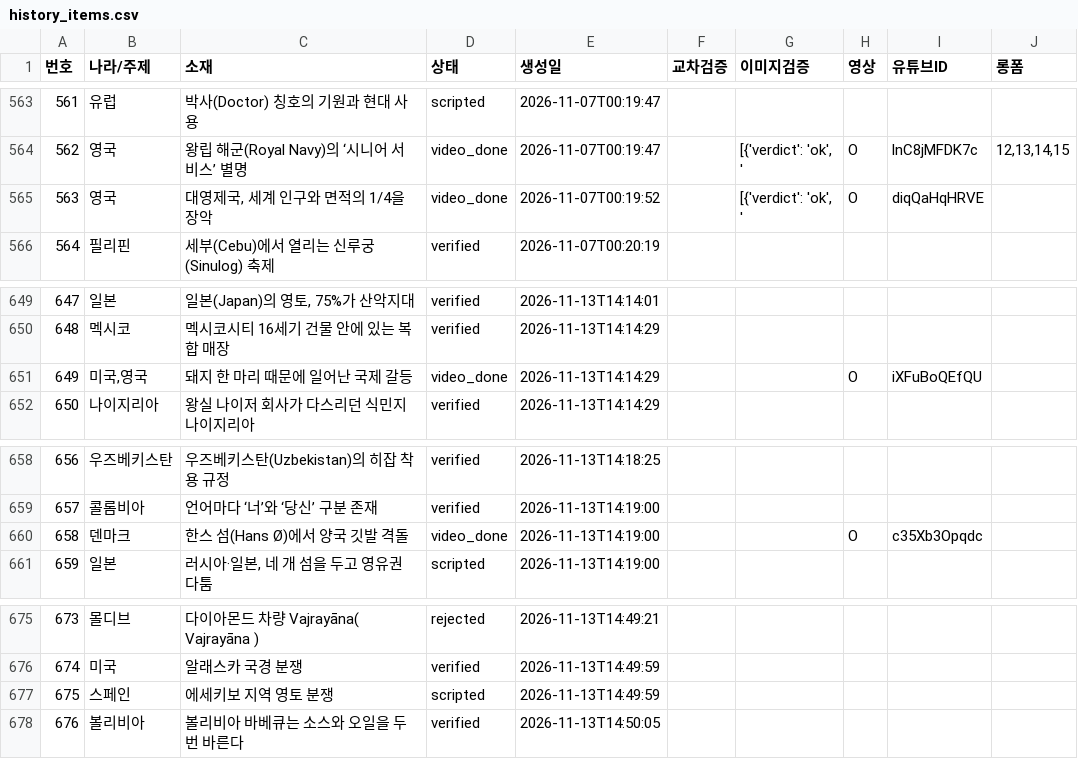
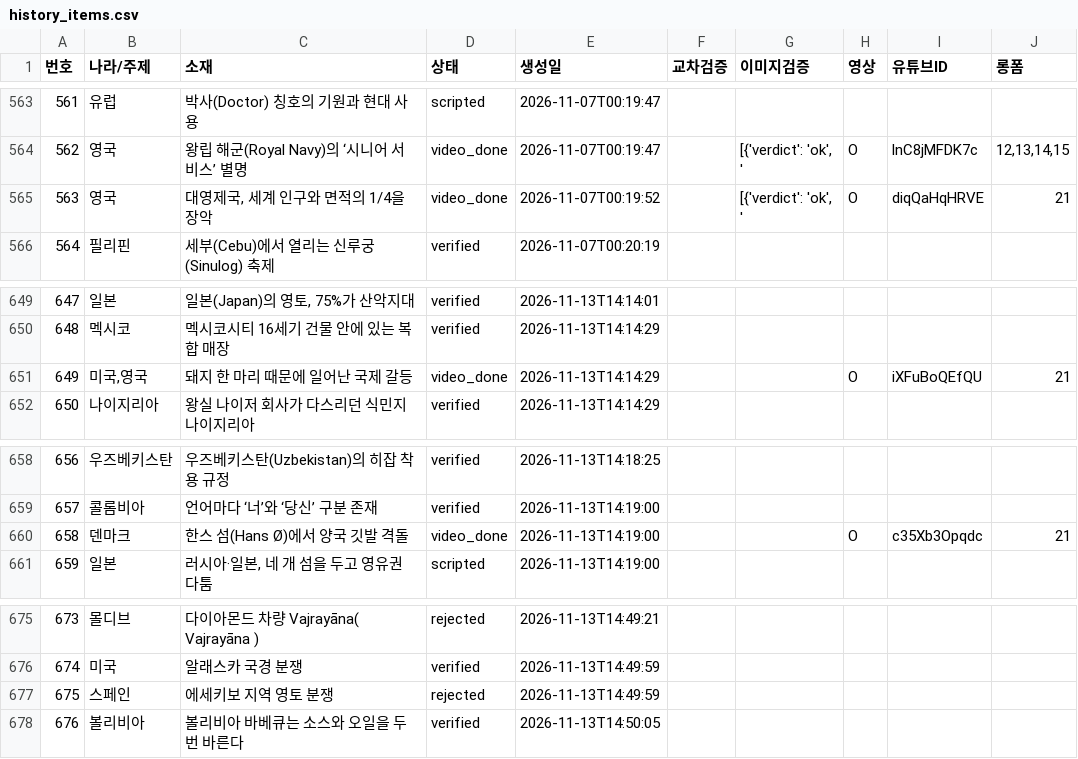
Before and after one commit to gonmau/shorts, a CSV file: history_items.csv, drawn as a sheet; only a part is shown, gaps mark what is left out; the diff covers the shown part only.

```diff
--- a/history_items.csv
+++ b/history_items.csv
@@ -564,3 +564,3 @@
 562,영국,왕립 해군(Royal Navy)의 ‘시니어 서비스’ 별명,video_done,2026-11-07T00:19:47,,"[{'verdict': 'ok', '",O,lnC8jMFDK7c,"12,13,14,15"
-563,영국,"대영제국, 세계 인구와 면적의 1/4을 장악",video_done,2026-11-07T00:19:52,,"[{'verdict': 'ok', '",O,diqQaHqHRVE,
+563,영국,"대영제국, 세계 인구와 면적의 1/4을 장악",video_done,2026-11-07T00:19:52,,"[{'verdict': 'ok', '",O,diqQaHqHRVE,21
 564,필리핀,세부(Cebu)에서 열리는 신루궁(Sinulog) 축제,verified,2026-11-07T00:20:19,,,,,
@@ -650,3 +650,3 @@
 648,멕시코,멕시코시티 16세기 건물 안에 있는 복합 매장,verified,2026-11-13T14:14:29,,,,,
-649,"미국,영국",돼지 한 마리 때문에 일어난 국제 갈등,video_done,2026-11-13T14:14:29,,,O,iXFuBoQEfQU,
+649,"미국,영국",돼지 한 마리 때문에 일어난 국제 갈등,video_done,2026-11-13T14:14:29,,,O,iXFuBoQEfQU,21
 650,나이지리아,왕실 나이저 회사가 다스리던 식민지 나이지리아,verified,2026-11-13T14:14:29,,,,,
@@ -659,3 +659,3 @@
 657,콜롬비아,언어마다 ‘너’와 ‘당신’ 구분 존재,verified,2026-11-13T14:19:00,,,,,
-658,덴마크,한스 섬(Hans Ø)에서 양국 깃발 격돌,video_done,2026-11-13T14:19:00,,,O,c35Xb3Opqdc,
+658,덴마크,한스 섬(Hans Ø)에서 양국 깃발 격돌,video_done,2026-11-13T14:19:00,,,O,c35Xb3Opqdc,21
 659,일본,"러시아·일본, 네 개 섬을 두고 영유권 다툼",scripted,2026-11-13T14:19:00,,,,,
@@ -676,3 +676,3 @@
 674,미국,알래스카 국경 분쟁,verified,2026-11-13T14:49:59,,,,,
-675,스페인,에세키보 지역 영토 분쟁,scripted,2026-11-13T14:49:59,,,,,
+675,스페인,에세키보 지역 영토 분쟁,rejected,2026-11-13T14:49:59,,,,,
 676,볼리비아,볼리비아 바베큐는 소스와 오일을 두 번 바른다,verified,2026-11-13T14:50:05,,,,,
```
Also changed, not shown: 2 removed rows and 6 edited cells elsewhere in this file, 2 other files.
